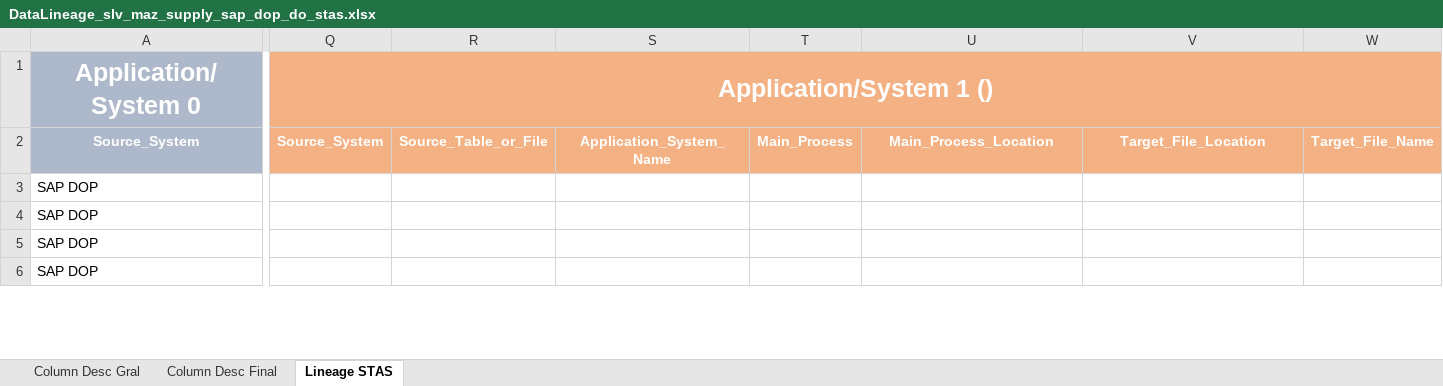
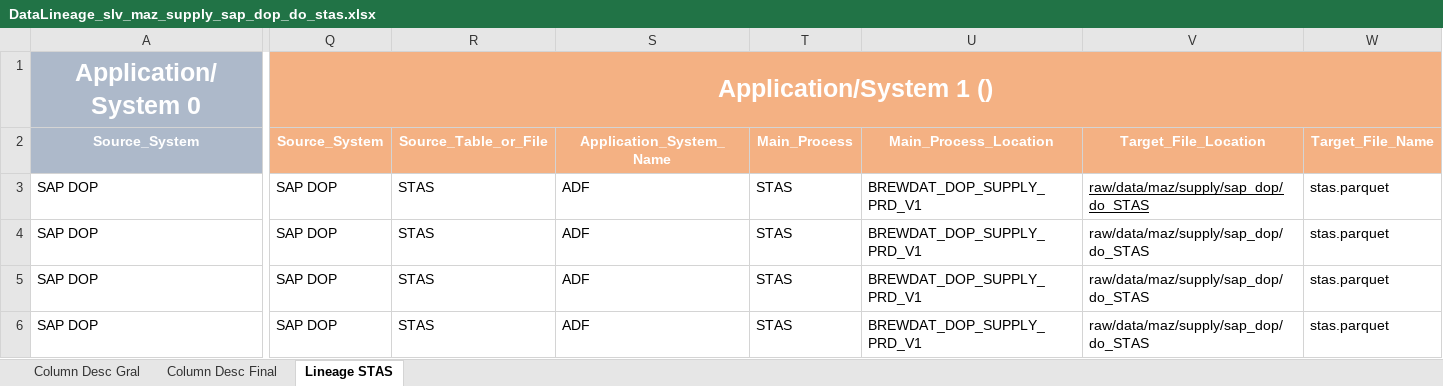
Before and after one commit to brayan-paez-ext/RSI, an Excel workbook: Linajes/DataLineage_slv_maz_supply_sap_dop_do_stas.xlsx, sheet Lineage STAS, drawn as a sheet; only a part is shown, gaps mark what is left out; values as stored, in another font and other column widths than the file's, no borders; the diff covers the shown part only; the diff names each change by its address in the sheet, - before the commit and + after, or states it on an @@ line.

```diff
--- a/Linajes/DataLineage_slv_maz_supply_sap_dop_do_stas.xlsx (sheet Lineage STAS)
+++ b/Linajes/DataLineage_slv_maz_supply_sap_dop_do_stas.xlsx (sheet Lineage STAS)
-Q3:Q6: (empty)
+Q3:Q6: SAP DOP
-R3:R6: (empty)
+R3:R6: STAS
-S3:S6: (empty)
+S3:S6: ADF
-T3:T6: (empty)
+T3:T6: STAS
-U3:U6: (empty)
+U3:U6: BREWDAT_DOP_SUPPLY_PRD_V1
-V3:V6: (empty)
+V3:V6: raw/data/maz/supply/sap_dop/do_STAS
-W3:W6: (empty)
+W3:W6: stas.parquet
```
Also changed, not shown: 610 edited cells and cell formats elsewhere in this sheet, Linajes/DataLineage_slv_maz_masterdata_sap_dop_do_t006a.xlsx, Linajes/DataLineage_slv_maz_masterdata_sap_dop_do_t023t.xlsx, 4 other files.
